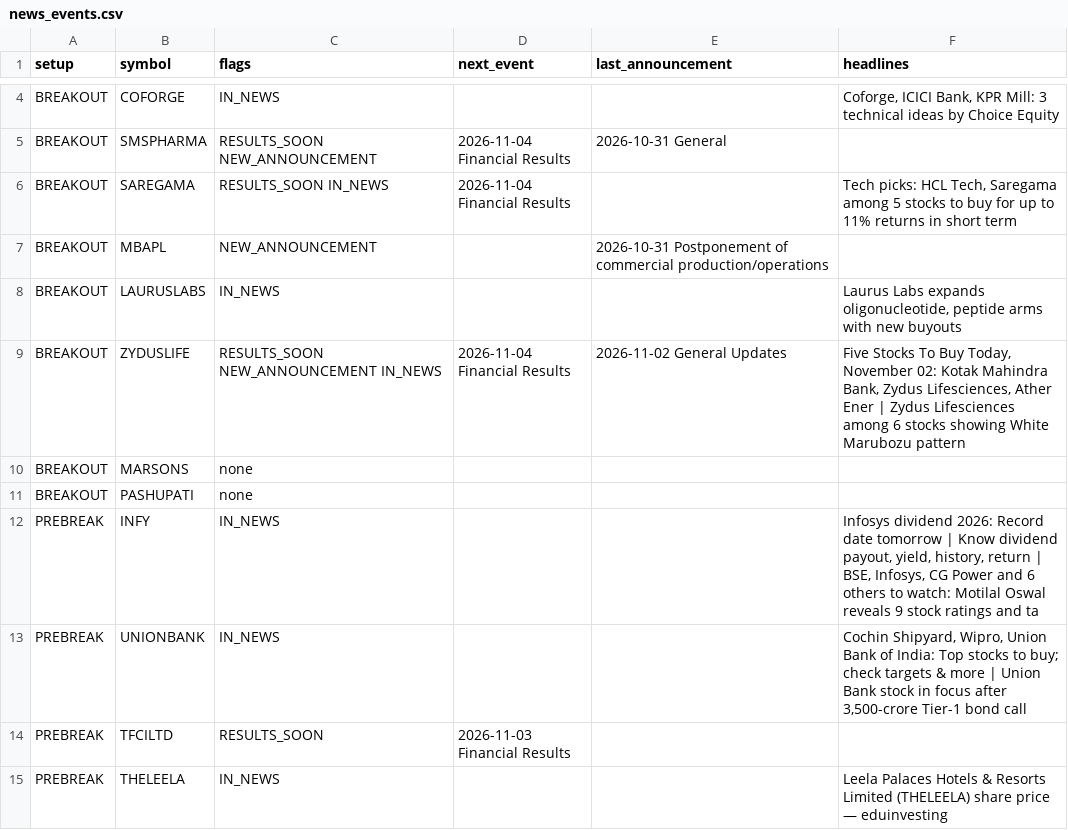
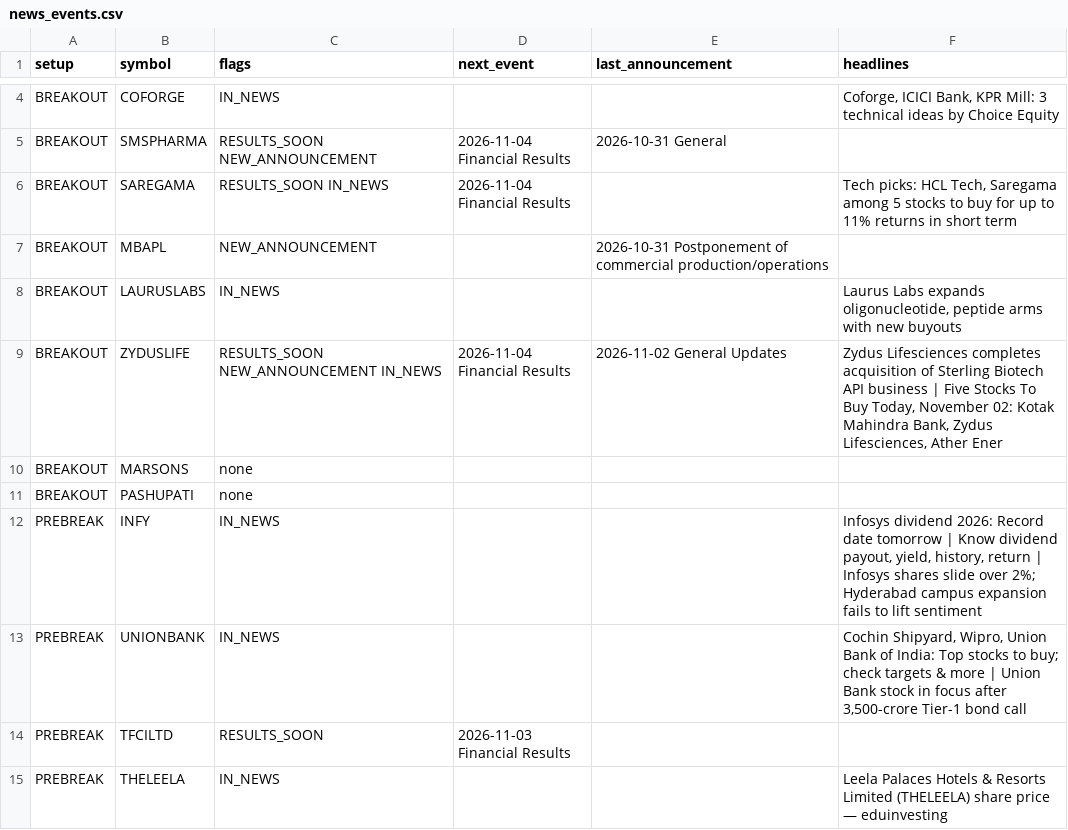
Before and after one commit to sufikipl-ops/swing-auto, a CSV file: docs/news_events.csv, drawn as a sheet; only a part is shown, gaps mark what is left out; the diff covers the shown part only.

```diff
--- a/docs/news_events.csv
+++ b/docs/news_events.csv
@@ -8,6 +8,6 @@ BREAKOUT,MBAPL,NEW_ANNOUNCEMENT,,2026-10-31 Postponement of commercial productio
 BREAKOUT,LAURUSLABS,IN_NEWS,,,"Laurus Labs expands oligonucleotide, peptide arms with new buyouts"
-BREAKOUT,ZYDUSLIFE,RESULTS_SOON NEW_ANNOUNCEMENT IN_NEWS,2026-11-04 Financial Results,2026-11-02 General Updates,"Five Stocks To Buy Today, November 02: Kotak Mahindra Bank, Zydus Lifesciences, Ather Ener | Zydus Lifesciences among 6 stocks showing White Marubozu pattern"
+BREAKOUT,ZYDUSLIFE,RESULTS_SOON NEW_ANNOUNCEMENT IN_NEWS,2026-11-04 Financial Results,2026-11-02 General Updates,"Zydus Lifesciences completes acquisition of Sterling Biotech API business | Five Stocks To Buy Today, November 02: Kotak Mahindra Bank, Zydus Lifesciences, Ather Ener"
 BREAKOUT,MARSONS,none,,,
 BREAKOUT,PASHUPATI,none,,,
-PREBREAK,INFY,IN_NEWS,,,"Infosys dividend 2026: Record date tomorrow | Know dividend payout, yield, history, return | BSE, Infosys, CG Power and 6 others to watch: Motilal Oswal reveals 9 stock ratings and ta"
+PREBREAK,INFY,IN_NEWS,,,"Infosys dividend 2026: Record date tomorrow | Know dividend payout, yield, history, return | Infosys shares slide over 2%; Hyderabad campus expansion fails to lift sentiment"
 PREBREAK,UNIONBANK,IN_NEWS,,,"Cochin Shipyard, Wipro, Union Bank of India: Top stocks to buy; check targets & more | Union Bank stock in focus after 3,500-crore Tier-1 bond call"
```
Also changed, not shown: 25 edited cells elsewhere in this file, out/news_events.csv, 7 other files.
